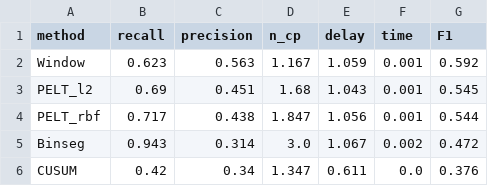
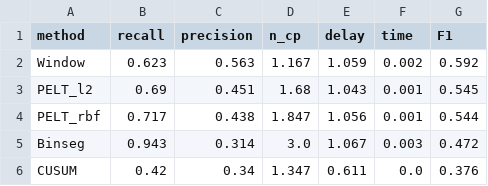
Before and after one commit to belashandrej-png/sberindex-mo-forecast-shocks, a CSV file: results/changepoint_summary.csv, drawn as a sheet.

```diff
--- a/results/changepoint_summary.csv
+++ b/results/changepoint_summary.csv
@@ -1,6 +1,6 @@
 method,recall,precision,n_cp,delay,time,F1
-Window,0.623,0.563,1.167,1.059,0.001,0.592
+Window,0.623,0.563,1.167,1.059,0.002,0.592
 PELT_l2,0.69,0.451,1.68,1.043,0.001,0.545
 PELT_rbf,0.717,0.438,1.847,1.056,0.001,0.544
-Binseg,0.943,0.314,3.0,1.067,0.002,0.472
+Binseg,0.943,0.314,3.0,1.067,0.003,0.472
 CUSUM,0.42,0.34,1.347,0.611,0.0,0.376
```
Also changed, not shown: results/changepoint_benchmark.csv, results/final_model_comparison.csv, 30 other files.
